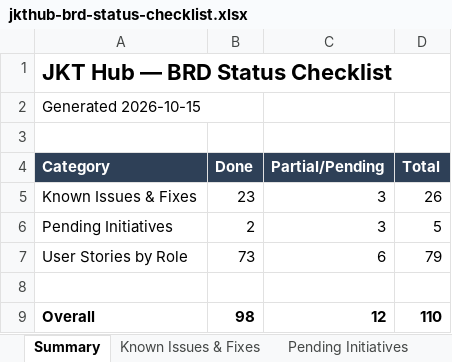
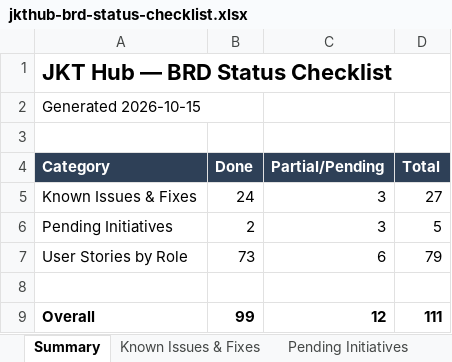
Before and after one commit to dammyjay/edtech_new, an Excel workbook: docs/jkthub-brd-status-checklist.xlsx, sheet Summary, drawn as a sheet; values as stored, in another font and other column widths than the file's, no borders; the diff names each change by its address in the sheet, - before the commit and + after, or states it on an @@ line.

```diff
--- a/docs/jkthub-brd-status-checklist.xlsx (sheet Summary)
+++ b/docs/jkthub-brd-status-checklist.xlsx (sheet Summary)
-B5 (Done): 23
+B5 (Done): 24
-D5 (Total): 26
+D5 (Total): 27
-B9 (Done): 98
+B9 (Done): 99
-D9 (Total): 110
+D9 (Total): 111
```
Also changed, not shown: sheet Known Issues & Fixes, sheet Pending Initiatives, 4 other files.
